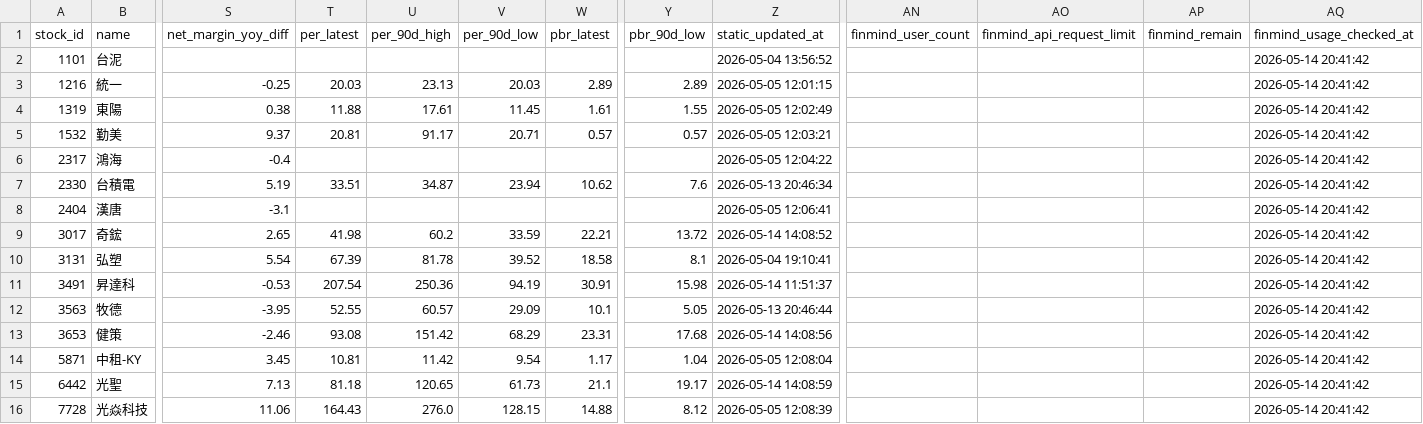
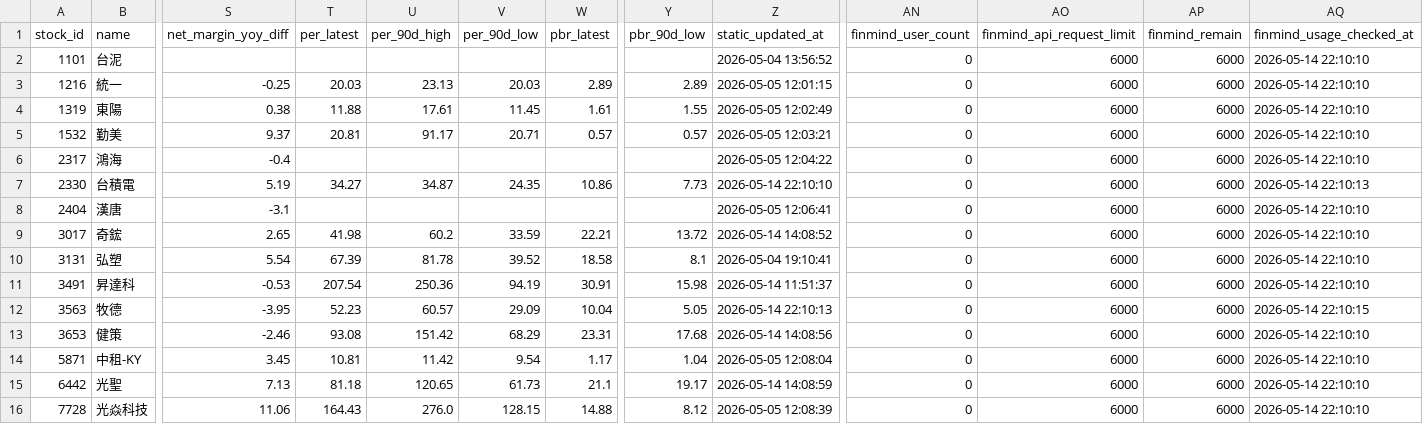
Before and after one commit to ONicole0101/Holding, a CSV file: AllStatic.csv, drawn as a sheet; only a part is shown, gaps mark what is left out; the diff names each change by its address in the sheet, - before the commit and + after, or states it on an @@ line.

```diff
--- a/AllStatic.csv
+++ b/AllStatic.csv
-AN2:AN16 (finmind_user_count): (empty)
+AN2:AN16 (finmind_user_count): 0
-AO2:AO16 (finmind_api_request_limit): (empty)
+AO2:AO16 (finmind_api_request_limit): 6000
-AP2:AP16 (finmind_remain): (empty)
+AP2:AP16 (finmind_remain): 6000
-AQ2:AQ6 (finmind_usage_checked_at): 2026-05-14 20:41:42
+AQ2:AQ6 (finmind_usage_checked_at): 2026-05-14 22:10:10
-T7 (per_latest): 33.51
+T7 (per_latest): 34.27
-V7 (per_90d_low): 23.94
+V7 (per_90d_low): 24.35
-W7 (pbr_latest): 10.62
+W7 (pbr_latest): 10.86
-Y7 (pbr_90d_low): 7.6
+Y7 (pbr_90d_low): 7.73
-Z7 (static_updated_at): 2026-05-13 20:46:34
+Z7 (static_updated_at): 2026-05-14 22:10:10
-AQ7 (finmind_usage_checked_at): 2026-05-14 20:41:42
+AQ7 (finmind_usage_checked_at): 2026-05-14 22:10:13
-AQ8:AQ11 (finmind_usage_checked_at): 2026-05-14 20:41:42
+AQ8:AQ11 (finmind_usage_checked_at): 2026-05-14 22:10:10
-T12 (per_latest): 52.55
+T12 (per_latest): 52.23
-W12 (pbr_latest): 10.1
+W12 (pbr_latest): 10.04
-Z12 (static_updated_at): 2026-05-13 20:46:44
+Z12 (static_updated_at): 2026-05-14 22:10:13
-AQ12 (finmind_usage_checked_at): 2026-05-14 20:41:42
+AQ12 (finmind_usage_checked_at): 2026-05-14 22:10:15
-AQ13:AQ16 (finmind_usage_checked_at): 2026-05-14 20:41:42
+AQ13:AQ16 (finmind_usage_checked_at): 2026-05-14 22:10:10
```
